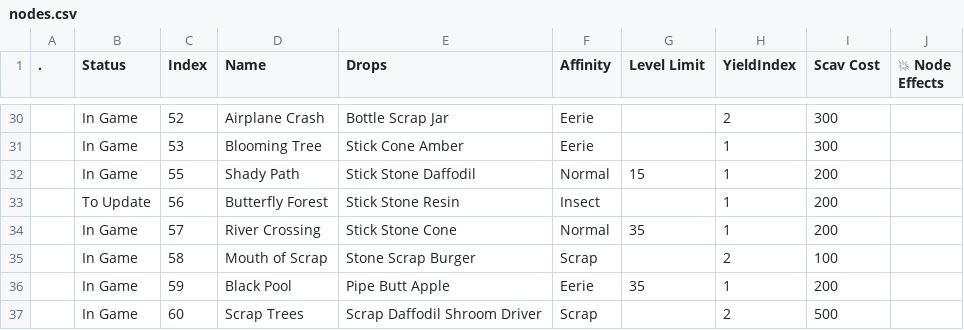
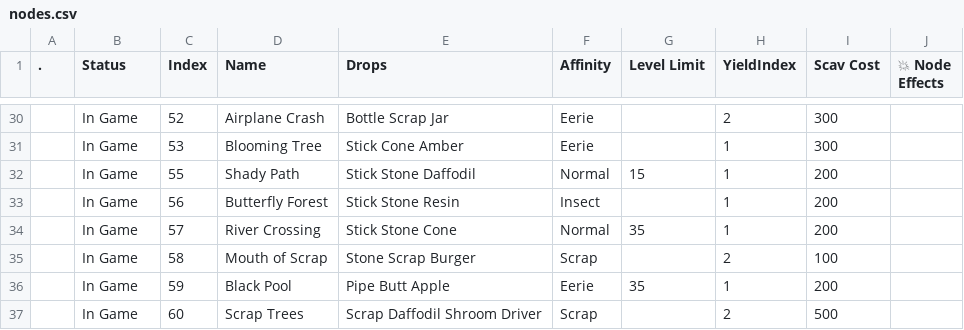
Before and after one commit to Asphodel-OS/kamigotchi-open, a CSV file: packages/contracts/deployment/world/data/rooms/nodes.csv, drawn as a sheet; only a part is shown, gaps mark what is left out.

```diff
--- a/packages/contracts/deployment/world/data/rooms/nodes.csv
+++ b/packages/contracts/deployment/world/data/rooms/nodes.csv
@@ -32,3 +32,3 @@
 ,In Game,55,Shady Path,Stick Stone Daffodil,Normal,15,1,200,
-,To Update,56,Butterfly Forest,Stick Stone Resin,Insect,,1,200,
+,In Game,56,Butterfly Forest,Stick Stone Resin,Insect,,1,200,
 ,In Game,57,River Crossing,Stick Stone Cone,Normal,35,1,200,
```
Also changed, not shown: packages/contracts/deployment/world/data/crafting/recipes.csv, packages/contracts/deployment/world/data/items/items.csv, 1 other file.
